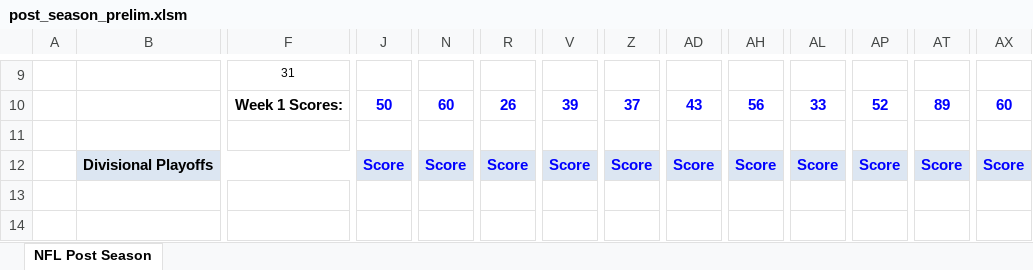
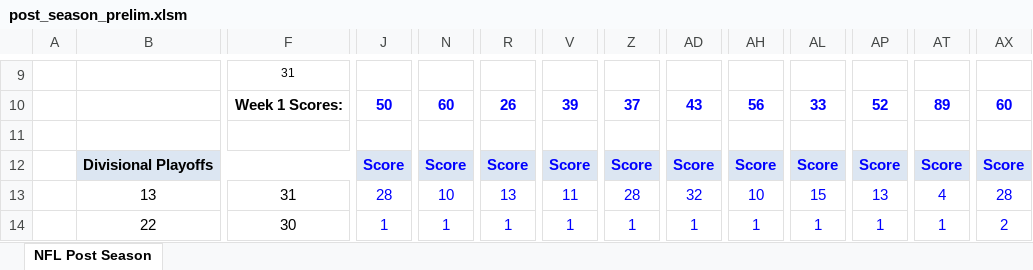
Before and after one commit to jlwebpages/fp, an Excel workbook: post_season_prelim.xlsm, sheet NFL Post Season, drawn as a sheet; only a part is shown, gaps mark what is left out; values as stored, in another font and other column widths than the file's, no borders; conditional formats not drawn; the diff covers the shown part only; the diff names each change by its address in the sheet, - before the commit and + after, or states it on an @@ line.

Commit message:
2018 Post Season Week 3 Preliminary update.

```diff
--- a/post_season_prelim.xlsm (sheet NFL Post Season)
+++ b/post_season_prelim.xlsm (sheet NFL Post Season)
-B13: (empty)
+B13: 13
-F13: (empty)
+F13: 31
-J13: (empty)
+J13: 28
-N13: (empty)
+N13: 10
-R13: (empty)
+R13: 13
-V13: (empty)
+V13: 11
-Z13: (empty)
+Z13: 28
-AD13: (empty)
+AD13: 32
-AH13: (empty)
+AH13: 10
-AL13: (empty)
+AL13: 15
-AP13: (empty)
+AP13: 13
-AT13: (empty)
+AT13: 4
-AX13: (empty)
+AX13: 28
-B14: (empty)
+B14: 22
-F14: (empty)
+F14: 30
-J14: (empty)
+J14: 1
-N14: (empty)
+N14: 1
-R14: (empty)
+R14: 1
-V14: (empty)
+V14: 1
-Z14: (empty)
+Z14: 1
-AD14: (empty)
+AD14: 1
-AH14: (empty)
+AH14: 1
-AL14: (empty)
+AL14: 1
-AP14: (empty)
+AP14: 1
-AT14: (empty)
+AT14: 1
-AX14: (empty)
+AX14: 2
```
Also changed, not shown: 20 added rows, 20 removed rows, 72 edited cells and cell formats elsewhere in this sheet, formulas that keep their value, hidden cells, 3 other files.
